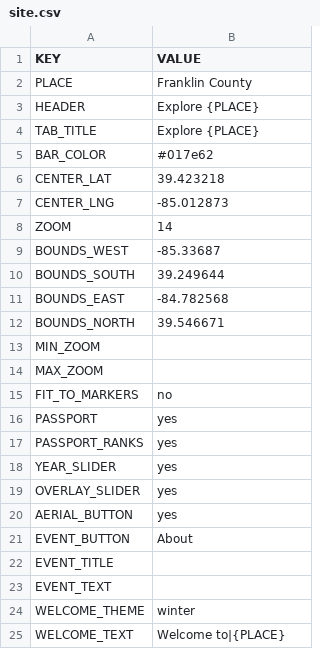
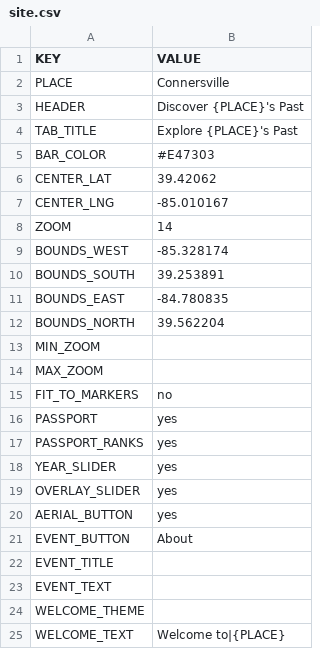
Before and after one commit to Luri-den/fclibraries, a CSV file: site.csv, drawn as a sheet.

Commit message:
Update site.csv from the editor

```diff
--- a/site.csv
+++ b/site.csv
@@ -1,13 +1,13 @@
 KEY,VALUE
-PLACE,Franklin County
-HEADER,Explore {PLACE}
-TAB_TITLE,Explore {PLACE}
-BAR_COLOR,#017e62
-CENTER_LAT,39.423218
-CENTER_LNG,-85.012873
+PLACE,Connersville
+HEADER,Discover {PLACE}'s Past
+TAB_TITLE,Explore {PLACE}'s Past
+BAR_COLOR,#E47303
+CENTER_LAT,39.42062
+CENTER_LNG,-85.010167
 ZOOM,14
-BOUNDS_WEST,-85.33687
-BOUNDS_SOUTH,39.249644
-BOUNDS_EAST,-84.782568
-BOUNDS_NORTH,39.546671
+BOUNDS_WEST,-85.328174
+BOUNDS_SOUTH,39.253891
+BOUNDS_EAST,-84.780835
+BOUNDS_NORTH,39.562204
 MIN_ZOOM,
@@ -23,3 +23,3 @@ EVENT_TITLE,
 EVENT_TEXT,
-WELCOME_THEME,winter
+WELCOME_THEME,
 WELCOME_TEXT,Welcome to|{PLACE}
```
